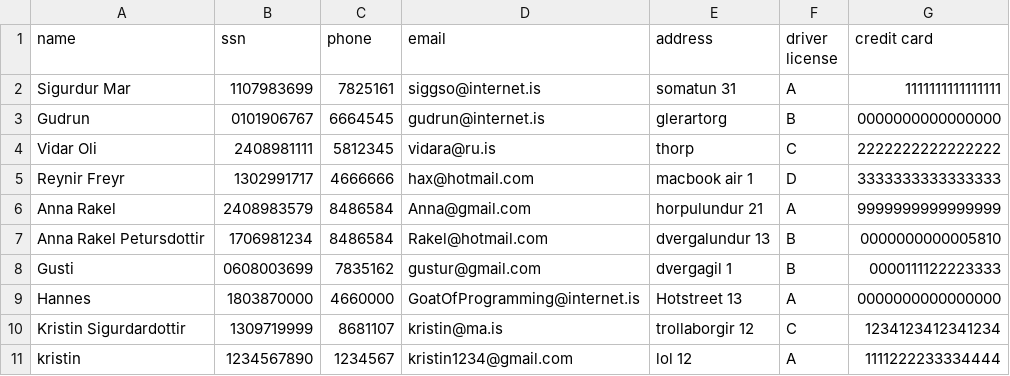
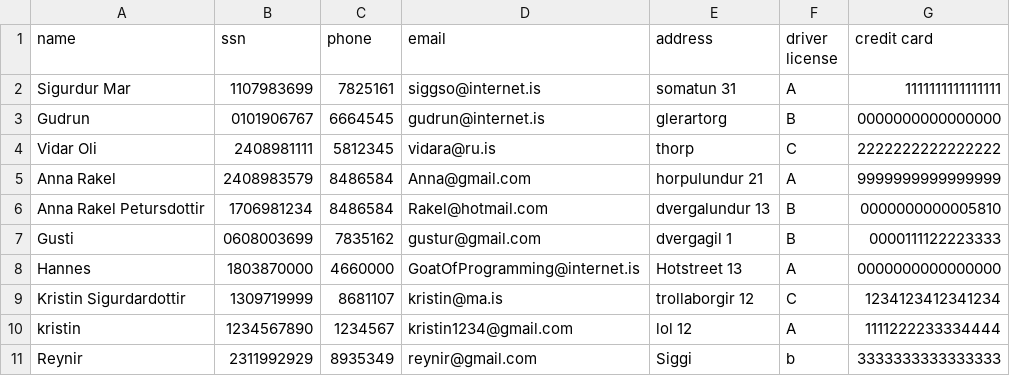
Before and after one commit to reynirf/verklegtnamskeid, a CSV file: data/customers.csv, drawn as a sheet.

```diff
--- a/data/customers.csv
+++ b/data/customers.csv
@@ -4,3 +4,2 @@ Gudrun,0101906767,6664545,gudrun@internet.is,glerartorg,B,0000000000000000
 Vidar Oli,2408981111,5812345,vidara@ru.is,thorp,C,2222222222222222
-Reynir Freyr,1302991717,4666666,hax@hotmail.com,macbook air 1,D,3333333333333333
 Anna Rakel,2408983579,8486584,Anna@gmail.com,horpulundur 21,A,9999999999999999
@@ -11 +10,2 @@ Kristin Sigurdardottir,1309719999,8681107,kristin@ma.is,trollaborgir 12,C,123412
 kristin,1234567890,1234567,kristin1234@gmail.com,lol 12,A,1111222233334444
+Reynir,2311992929,8935349,reynir@gmail.com,Siggi,b,3333333333333333
```
Also changed, not shown: 2 other files.
